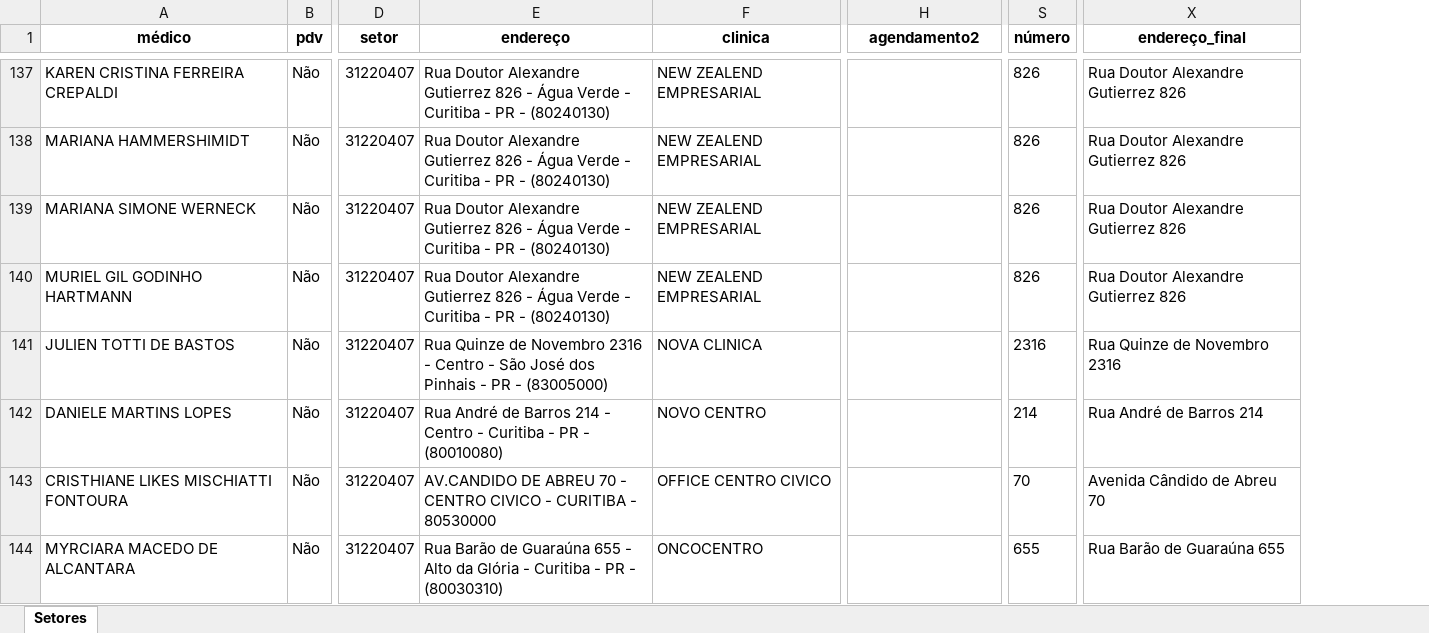
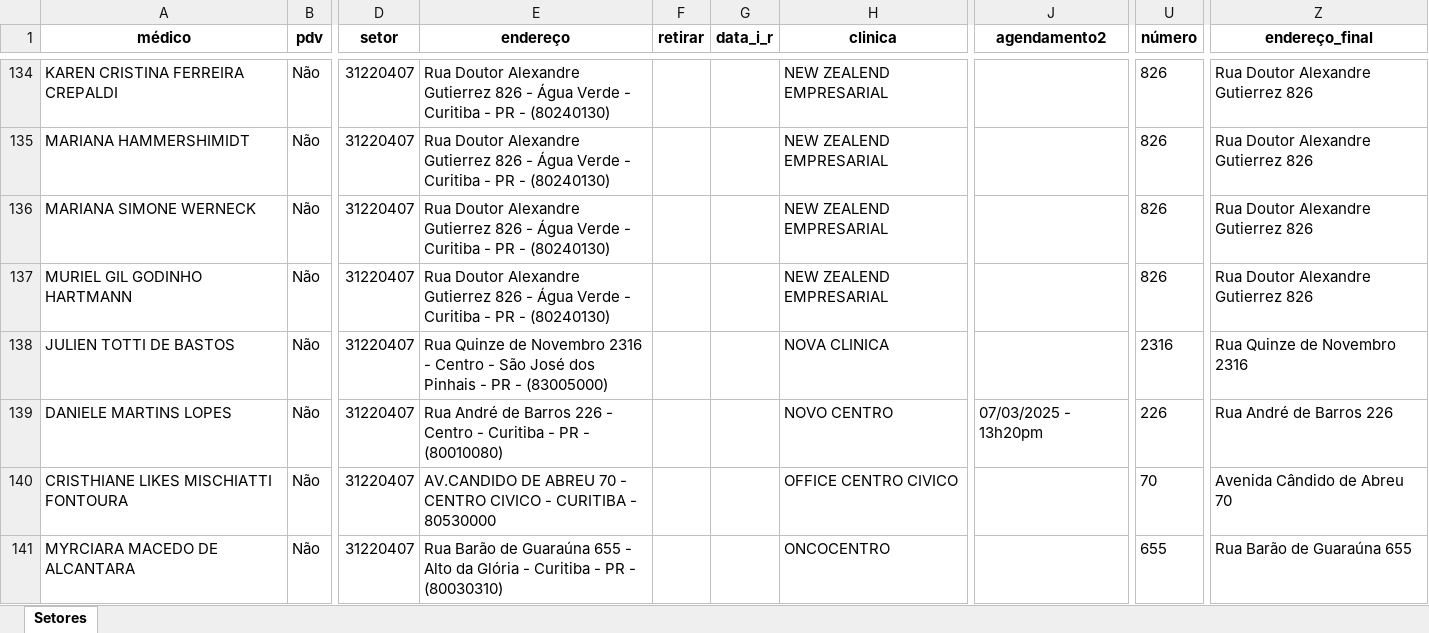
Before and after one commit to murilobiss/usk_ctr, an Excel workbook: setores_organizado.xlsx, sheet Setores, drawn as a sheet; only a part is shown, gaps mark what is left out; values as stored, in another font and other column widths than the file's, no borders; addresses are those after the commit; the diff covers the shown part only; the diff names each change by its address in the sheet, - before the commit and + after, or states it on an @@ line.

```diff
--- a/setores_organizado.xlsx (sheet Setores)
+++ b/setores_organizado.xlsx (sheet Setores)
+column F (retirar), empty
+column G (data_i_r), empty
-E139 (endereço): …de Barros 214 - Centro…
+E139 (endereço): …de Barros 226 - Centro…
-J139 (agendamento2): (empty)
+J139 (agendamento2): 07/03/2025 - 13h20pm
-U139 (número): 214
+U139 (número): 226
-Z139 (endereço_final): Rua André de Barros 214
+Z139 (endereço_final): Rua André de Barros 226
```
Also changed, not shown: 8 added rows, 21 removed rows and 35 edited cells elsewhere in this sheet.
